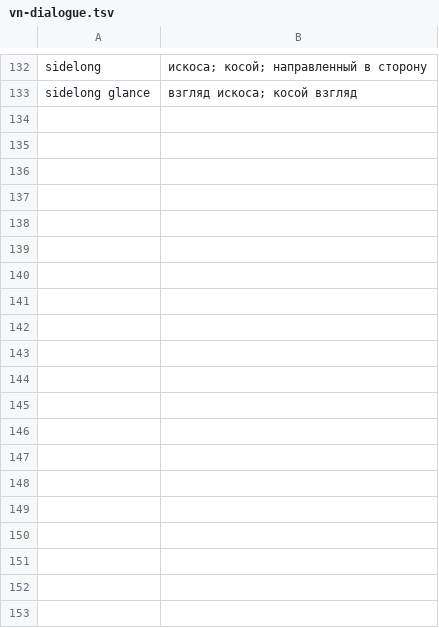
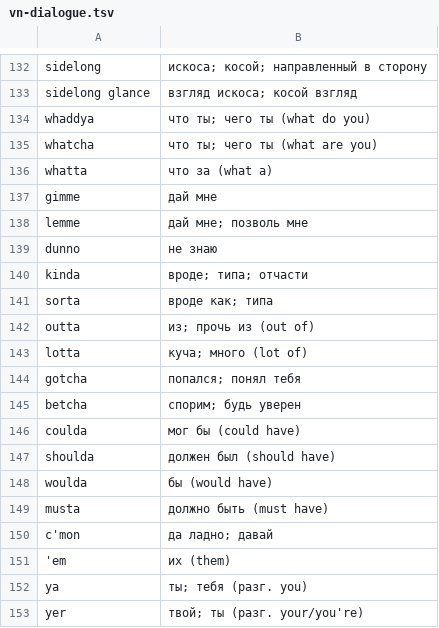
Before and after one commit to slava8519/AsteriaScale, a TSV file: tools/dictionary-source/vn-dialogue.tsv, drawn as a sheet; only a part is shown, gaps mark what is left out; the diff names each change by its address in the sheet, - before the commit and + after, or states it on an @@ line.

```diff
--- a/tools/dictionary-source/vn-dialogue.tsv
+++ b/tools/dictionary-source/vn-dialogue.tsv
+row 134: whaddya | что ты; чего ты (what do you)
+row 135: whatcha | что ты; чего ты (what are you)
+row 136: whatta | что за (what a)
+row 137: gimme | дай мне
+row 138: lemme | дай мне; позволь мне
+row 139: dunno | не знаю
+row 140: kinda | вроде; типа; отчасти
+row 141: sorta | вроде как; типа
+row 142: outta | из; прочь из (out of)
+row 143: lotta | куча; много (lot of)
+row 144: gotcha | попался; понял тебя
+row 145: betcha | спорим; будь уверен
+row 146: coulda | мог бы (could have)
+row 147: shoulda | должен был (should have)
+row 148: woulda | бы (would have)
+row 149: musta | должно быть (must have)
+row 150: c'mon | да ладно; давай
+row 151: 'em | их (them)
+row 152: ya | ты; тебя (разг. you)
+row 153: yer | твой; ты (разг. your/you're)
```
Also changed, not shown: 3 other files.
